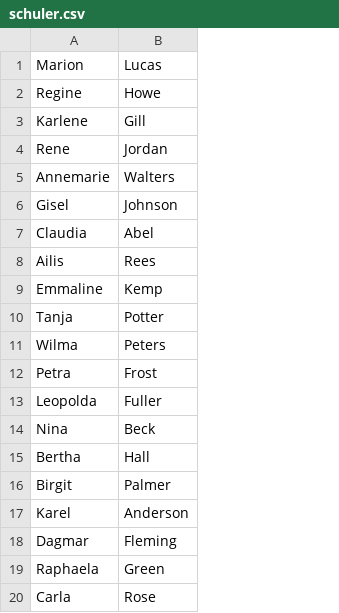
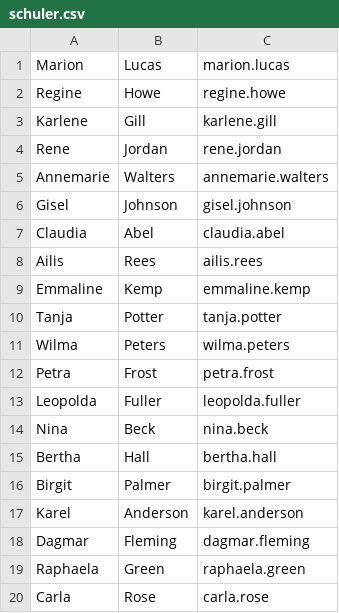
Before and after one commit to Jan200101/admintool, a CSV file: res/schuler.csv, drawn as a sheet; the diff names each change by its address in the sheet, - before the commit and + after, or states it on an @@ line.

```diff
--- a/res/schuler.csv
+++ b/res/schuler.csv
+column C, rows 1-20: marion.lucas | regine.howe | karlene.gill | rene.jordan | annemarie.walters | gisel.johnson | claudia.abel | ailis.rees | emmaline.kemp | tanja.potter | wilma.peters | petra.frost | leopolda.fuller | nina.beck | bertha.hall | birgit.palmer | karel.anderson | dagmar.fleming | raphaela.green | carla.rose
```
Also changed, not shown: 18 other files.
